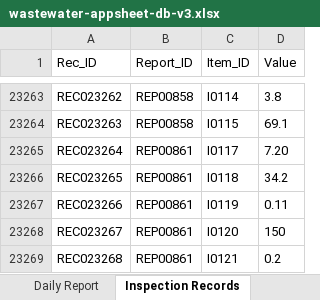
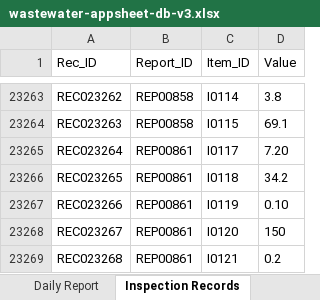
Before and after one commit to f-ebe-lgtm/kbl-wastewater-app, an Excel workbook: wastewater-appsheet-db-v3.xlsx, sheet Inspection Records, drawn as a sheet; only a part is shown, gaps mark what is left out; values as stored, in another font and other column widths than the file's, no borders; the diff names each change by its address in the sheet, - before the commit and + after, or states it on an @@ line.

Commit message:
Auto-update wastewater data via App [2026-09-15 23:47:22]

```diff
--- a/wastewater-appsheet-db-v3.xlsx (sheet Inspection Records)
+++ b/wastewater-appsheet-db-v3.xlsx (sheet Inspection Records)
-D23267 (Value): 0.11
+D23267 (Value): 0.10
```
